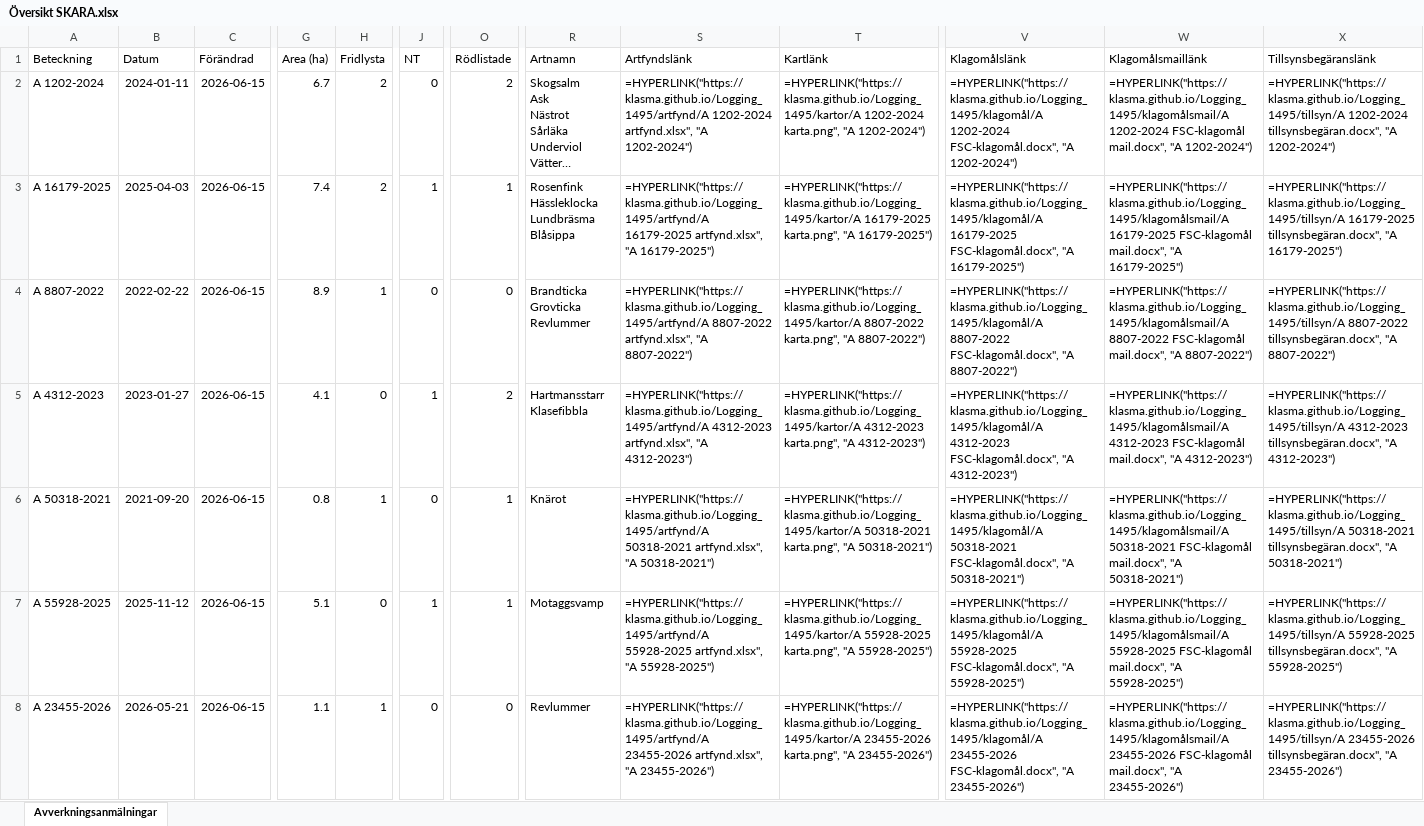
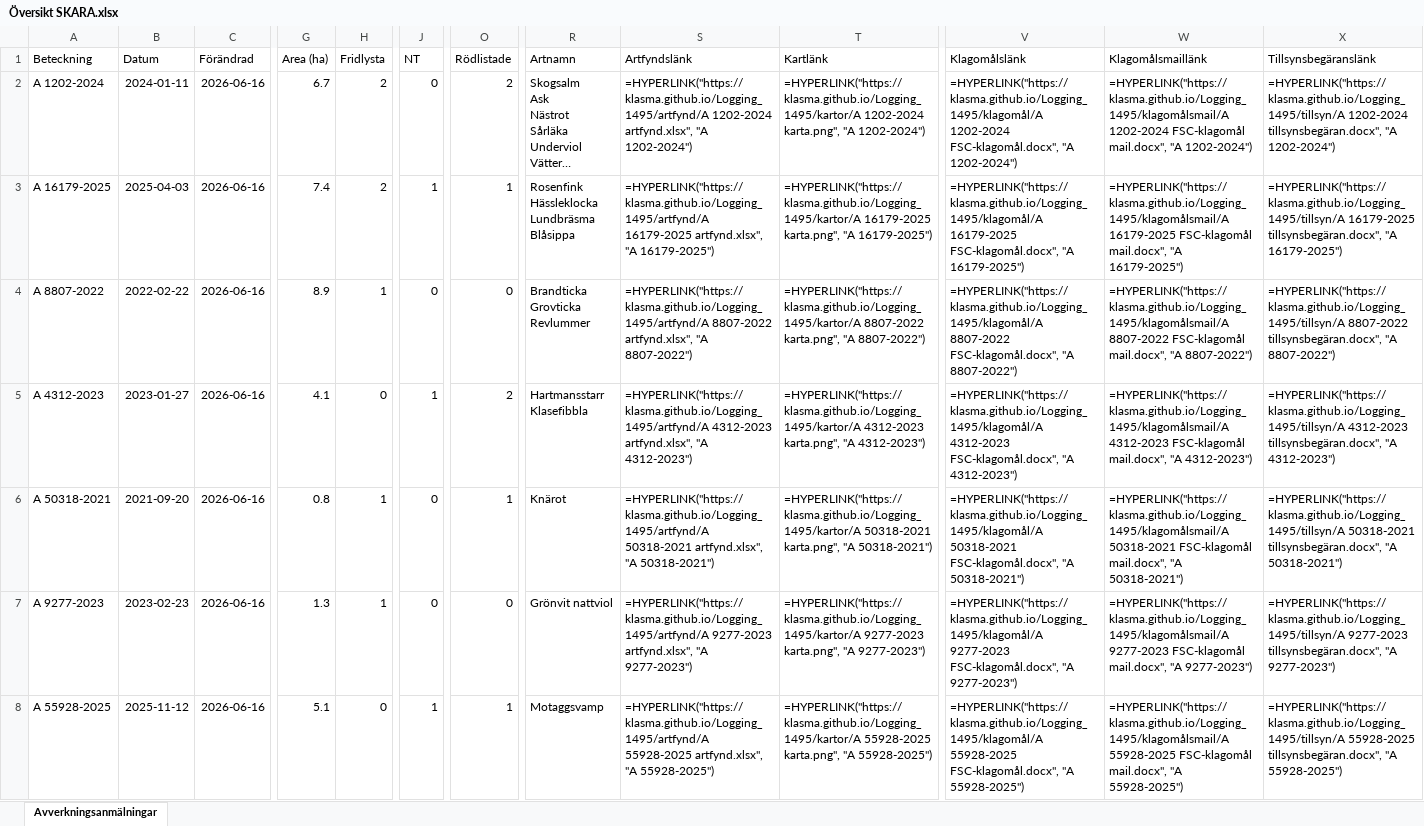
Before and after one commit to klasma/Logging_1495, an Excel workbook: Översikt SKARA.xlsx, sheet Avverkningsanmälningar, drawn as a sheet; only a part is shown, gaps mark what is left out; long unchanged cells end in …; values as stored, in another font and other column widths than the file's, no borders; formulas without a stored value are shown as written; the diff covers the shown part only; the diff names each change by its address in the sheet, - before the commit and + after, or states it on an @@ line.

```diff
--- a/Översikt SKARA.xlsx (sheet Avverkningsanmälningar)
+++ b/Översikt SKARA.xlsx (sheet Avverkningsanmälningar)
-C2:C8 (Förändrad): 2026-06-15
+C2:C8 (Förändrad): 2026-06-16
-A7 (Beteckning): A 55928-2025
+A7 (Beteckning): A 9277-2023
-B7 (Datum): 2025-11-12
+B7 (Datum): 2023-02-23
-G7 (Area (ha)): 5.1
+G7 (Area (ha)): 1.3
-H7 (Fridlysta): 0
+H7 (Fridlysta): 1
-J7 (NT): 1
+J7 (NT): 0
-O7 (Rödlistade): 1
+O7 (Rödlistade): 0
-R7 (Artnamn): Motaggsvamp
+R7 (Artnamn): Grönvit nattviol
-S7 (Artfyndslänk): =HYPERLINK("https://klasma.github.io/Logging_1495/artfynd/A 55928-2025 artfynd.xlsx", "A 55928-2025")
+S7 (Artfyndslänk): =HYPERLINK("https://klasma.github.io/Logging_1495/artfynd/A 9277-2023 artfynd.xlsx", "A 9277-2023")
-T7 (Kartlänk): =HYPERLINK("https://klasma.github.io/Logging_1495/kartor/A 55928-2025 karta.png", "A 55928-2025")
+T7 (Kartlänk): =HYPERLINK("https://klasma.github.io/Logging_1495/kartor/A 9277-2023 karta.png", "A 9277-2023")
-V7 (Klagomålslänk): =HYPERLINK("https://klasma.github.io/Logging_1495/klagomål/A 55928-2025 FSC-klagomål.docx", "A 55928-2025")
+V7 (Klagomålslänk): =HYPERLINK("https://klasma.github.io/Logging_1495/klagomål/A 9277-2023 FSC-klagomål.docx", "A 9277-2023")
-W7 (Klagomålsmaillänk): =HYPERLINK("https://klasma.github.io/Logging_1495/klagomålsmail/A 55928-2025 FSC-klagomål mail.docx", "A 55928-2025")
+W7 (Klagomålsmaillänk): =HYPERLINK("https://klasma.github.io/Logging_1495/klagomålsmail/A 9277-2023 FSC-klagomål mail.docx", "A 9277-2023")
-X7 (Tillsynsbegäranslänk): =HYPERLINK("https://klasma.github.io/Logging_1495/tillsyn/A 55928-2025 tillsynsbegäran.docx", "A 55928-2025")
+X7 (Tillsynsbegäranslänk): =HYPERLINK("https://klasma.github.io/Logging_1495/tillsyn/A 9277-2023 tillsynsbegäran.docx", "A 9277-2023")
-A8 (Beteckning): A 23455-2026
+A8 (Beteckning): A 55928-2025
-B8 (Datum): 2026-05-21
+B8 (Datum): 2025-11-12
-G8 (Area (ha)): 1.1
+G8 (Area (ha)): 5.1
-H8 (Fridlysta): 1
+H8 (Fridlysta): 0
-J8 (NT): 0
+J8 (NT): 1
-O8 (Rödlistade): 0
+O8 (Rödlistade): 1
-R8 (Artnamn): Revlummer
+R8 (Artnamn): Motaggsvamp
-S8 (Artfyndslänk): =HYPERLINK("https://klasma.github.io/Logging_1495/artfynd/A 23455-2026 artfynd.xlsx", "A 23455-2026")
+S8 (Artfyndslänk): =HYPERLINK("https://klasma.github.io/Logging_1495/artfynd/A 55928-2025 artfynd.xlsx", "A 55928-2025")
-T8 (Kartlänk): =HYPERLINK("https://klasma.github.io/Logging_1495/kartor/A 23455-2026 karta.png", "A 23455-2026")
+T8 (Kartlänk): =HYPERLINK("https://klasma.github.io/Logging_1495/kartor/A 55928-2025 karta.png", "A 55928-2025")
-V8 (Klagomålslänk): =HYPERLINK("https://klasma.github.io/Logging_1495/klagomål/A 23455-2026 FSC-klagomål.docx", "A 23455-2026")
+V8 (Klagomålslänk): =HYPERLINK("https://klasma.github.io/Logging_1495/klagomål/A 55928-2025 FSC-klagomål.docx", "A 55928-2025")
-W8 (Klagomålsmaillänk): =HYPERLINK("https://klasma.github.io/Logging_1495/klagomålsmail/A 23455-2026 FSC-klagomål mail.docx", "A 23455-2026")
+W8 (Klagomålsmaillänk): =HYPERLINK("https://klasma.github.io/Logging_1495/klagomålsmail/A 55928-2025 FSC-klagomål mail.docx", "A 55928-2025")
-X8 (Tillsynsbegäranslänk): =HYPERLINK("https://klasma.github.io/Logging_1495/tillsyn/A 23455-2026 tillsynsbegäran.docx", "A 23455-2026")
+X8 (Tillsynsbegäranslänk): =HYPERLINK("https://klasma.github.io/Logging_1495/tillsyn/A 55928-2025 tillsynsbegäran.docx", "A 55928-2025")
```
Also changed, not shown: 867 edited cells elsewhere in this sheet, artfynd/A 1202-2024 artfynd.xlsx, artfynd/A 23455-2026 artfynd.xlsx, 49 other files.
